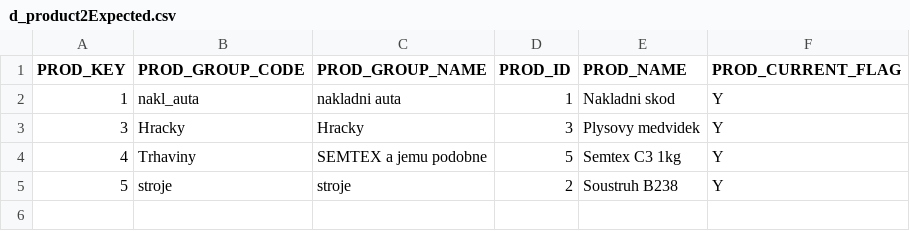
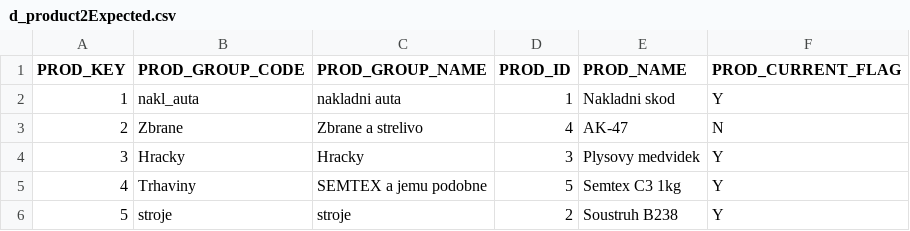
Before and after one commit to antoninkrotky/dirigent, a CSV file: dirigent-test/results/SCD/expected/d_product2Expected.csv, drawn as a sheet.

```diff
--- a/dirigent-test/results/SCD/expected/d_product2Expected.csv
+++ b/dirigent-test/results/SCD/expected/d_product2Expected.csv
@@ -2,2 +2,3 @@
 "1","nakl_auta","nakladni auta","1","Nakladni skod","Y",
+"2","Zbrane","Zbrane a strelivo","4","AK-47","N",
 "3","Hracky","Hracky","3","Plysovy medvidek","Y",
```
Also changed, not shown: dirigent-test/results/SCD/expected/d_invoice2Expected.csv, 8 other files.
